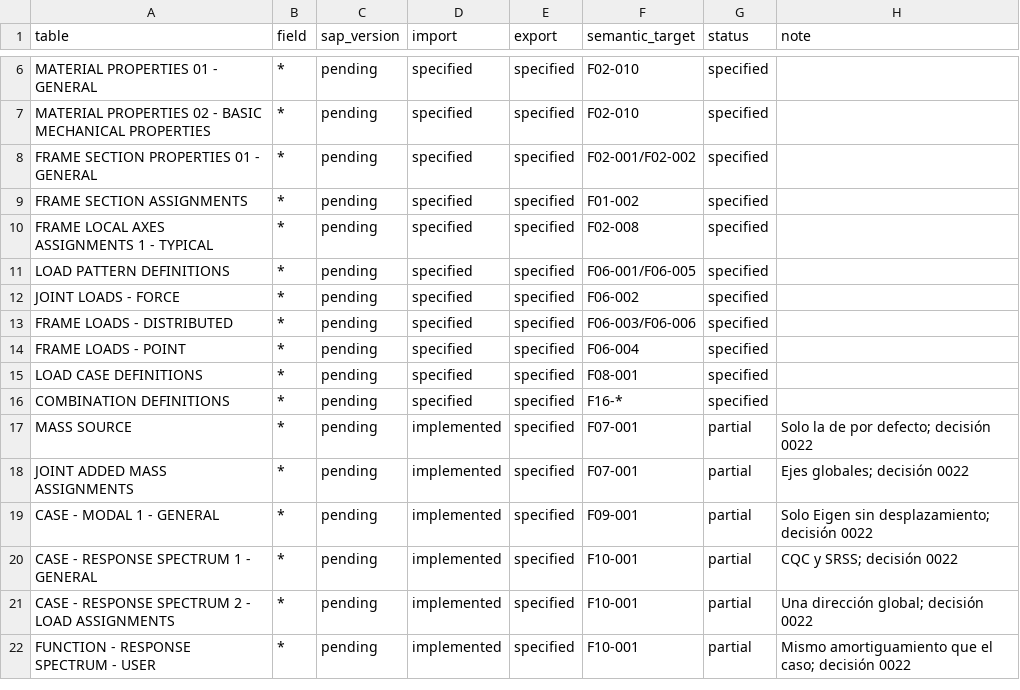
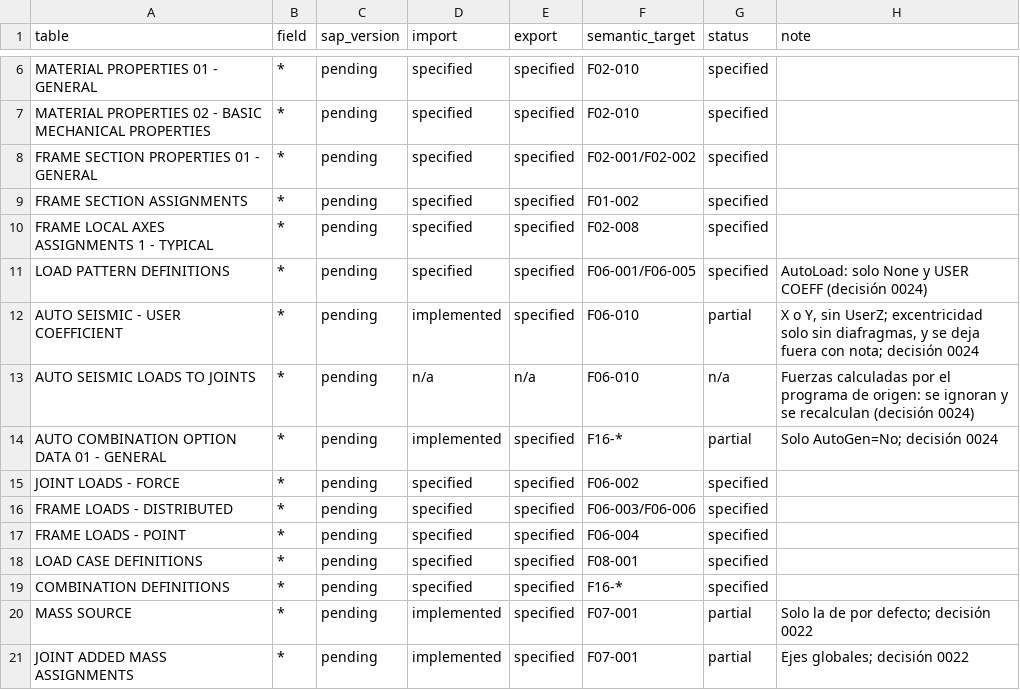
Before and after one commit to marcel1983/struktal, a CSV file: spec/s2k-table-coverage.csv, drawn as a sheet; only a part is shown, gaps mark what is left out; the shorter side is filled out with more unchanged rows.

Commit message:
Add automatic seismic loads from a user coefficient
A load pattern can now carry auto_seismic (schema v8): base shear V = C W,
with W the weight of the model's mass along X or Y, shared among the joints
as F = V m h^k / sum(m h^k), heights from the lowest joint. A case with no
mass above the base ends in error and says why; an automatic pattern cannot
be part of the mass source.

The S2K reader takes USER COEFF patterns with their coefficient row, reads
the mass source when they need it, recomputes the joint forces instead of
reading them, and accepts automatic design combinations only when they are
off. Eccentricity is left out with a note when there are no diaphragms, and
refused when there are.

Cases V-SEIS-001..003 check it against closed forms. Decision 0024; the
method is not yet checked against SAP2000.

```diff
--- a/spec/s2k-table-coverage.csv
+++ b/spec/s2k-table-coverage.csv
@@ -10,3 +10,6 @@ FRAME SECTION ASSIGNMENTS,*,pending,specified,specified,F01-002,specified,
 FRAME LOCAL AXES ASSIGNMENTS 1 - TYPICAL,*,pending,specified,specified,F02-008,specified,
-LOAD PATTERN DEFINITIONS,*,pending,specified,specified,F06-001/F06-005,specified,
+LOAD PATTERN DEFINITIONS,*,pending,specified,specified,F06-001/F06-005,specified,AutoLoad: solo None y USER COEFF (decisión 0024)
+AUTO SEISMIC - USER COEFFICIENT,*,pending,implemented,specified,F06-010,partial,"X o Y, sin UserZ; excentricidad solo sin diafragmas, y se deja fuera con nota; decisión 0024"
+AUTO SEISMIC LOADS TO JOINTS,*,pending,n/a,n/a,F06-010,n/a,Fuerzas calculadas por el programa de origen: se ignoran y se recalculan (decisión 0024)
+AUTO COMBINATION OPTION DATA 01 - GENERAL,*,pending,implemented,specified,F16-*,partial,Solo AutoGen=No; decisión 0024
 JOINT LOADS - FORCE,*,pending,specified,specified,F06-002,specified,
```
Also changed, not shown: spec/features.csv, 17 other files.
